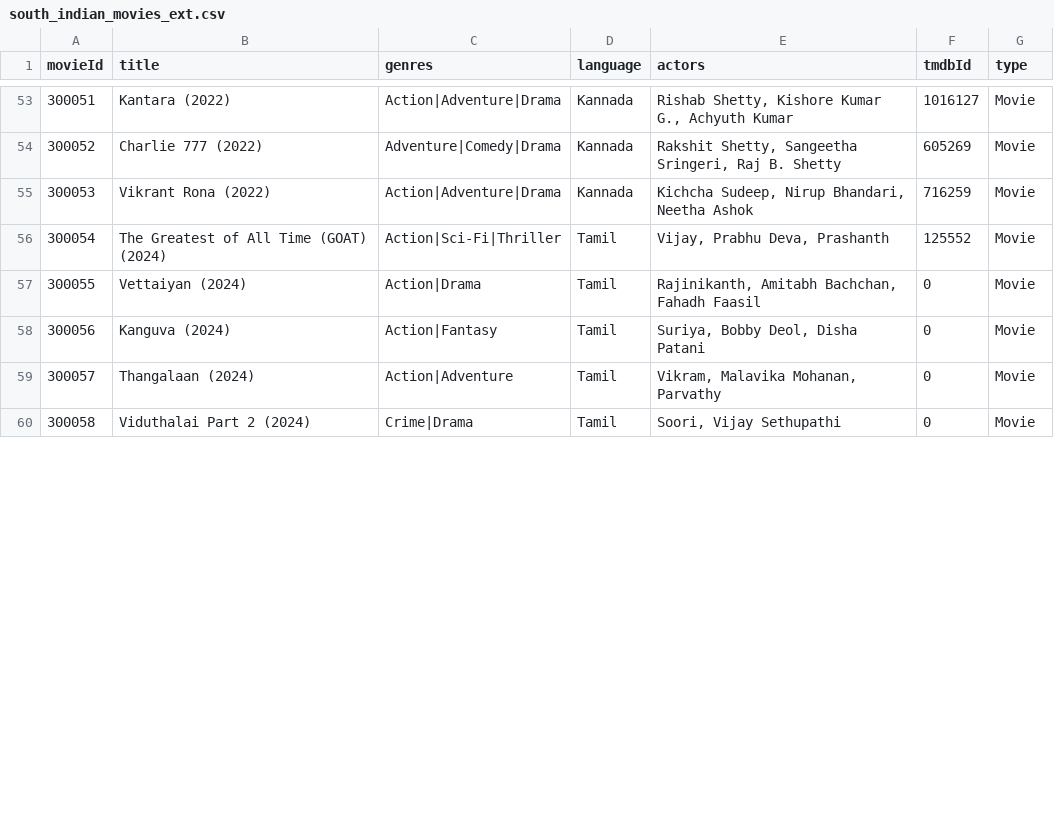
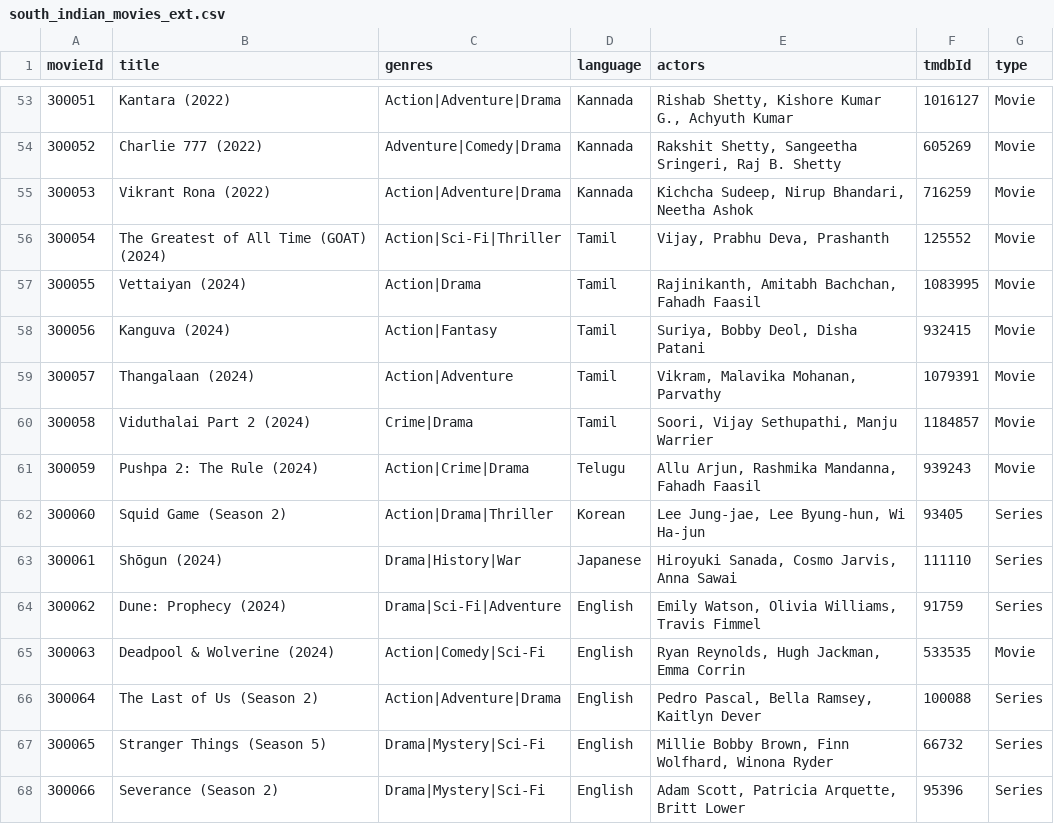
Before and after one commit to SAILESH2508/movie-recommender, a CSV file: data/raw/south_indian_movies_ext.csv, drawn as a sheet; only a part is shown, gaps mark what is left out; the diff covers the shown part only; the diff names each change by its address in the sheet, - before the commit and + after, or states it on an @@ line.

Commit message:
feat: clean up unused modules, enrich dataset with 2024-2026 trends, and make year filters dynamic

```diff
--- a/data/raw/south_indian_movies_ext.csv
+++ b/data/raw/south_indian_movies_ext.csv
-F57 (tmdbId): 0
+F57 (tmdbId): 1083995
-F58 (tmdbId): 0
+F58 (tmdbId): 932415
-F59 (tmdbId): 0
+F59 (tmdbId): 1079391
-E60 (actors): Soori, Vijay Sethupathi
+E60 (actors): Soori, Vijay Sethupathi, Manju Warrier
-F60 (tmdbId): 0
+F60 (tmdbId): 1184857
+row 61: 300059 | Pushpa 2: The Rule (2024) | Action|Crime|Drama | Telugu | Allu Arjun, Rashmika Mandanna, Fahadh Faasil | 939243 | Movie
+row 62: 300060 | Squid Game (Season 2) | Action|Drama|Thriller | Korean | Lee Jung-jae, Lee Byung-hun, Wi Ha-jun | 93405 | Series
+row 63: 300061 | Shōgun (2024) | Drama|History|War | Japanese | Hiroyuki Sanada, Cosmo Jarvis, Anna Sawai | 111110 | Series
+row 64: 300062 | Dune: Prophecy (2024) | Drama|Sci-Fi|Adventure | English | Emily Watson, Olivia Williams, Travis Fimmel | 91759 | Series
+row 65: 300063 | Deadpool & Wolverine (2024) | Action|Comedy|Sci-Fi | English | Ryan Reynolds, Hugh Jackman, Emma Corrin | 533535 | Movie
+row 66: 300064 | The Last of Us (Season 2) | Action|Adventure|Drama | English | Pedro Pascal, Bella Ramsey, Kaitlyn Dever | 100088 | Series
+row 67: 300065 | Stranger Things (Season 5) | Drama|Mystery|Sci-Fi | English | Millie Bobby Brown, Finn Wolfhard, Winona Ryder | 66732 | Series
+row 68: 300066 | Severance (Season 2) | Drama|Mystery|Sci-Fi | English | Adam Scott, Patricia Arquette, Britt Lower | 95396 | Series
```
Also changed, not shown: 8 added rows, 1 removed row, 8 edited cells and row numbers in column A elsewhere in this file, 12 other files.
